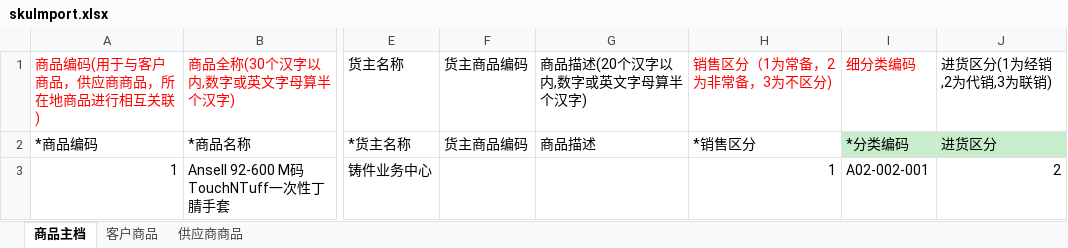
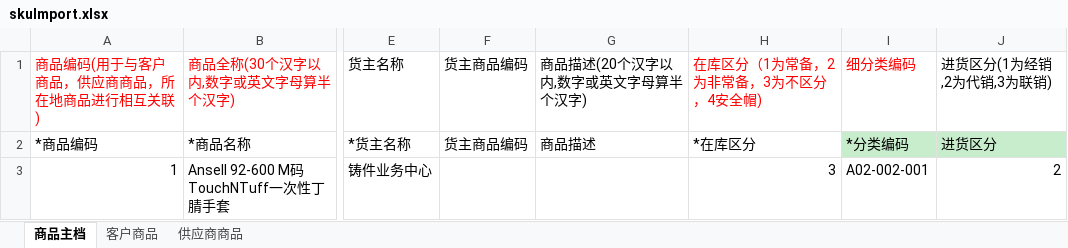
Before and after one commit to gaga-change/csj-tiger-vue, an Excel workbook: static/templet/skuImport.xlsx, sheet 商品主档, drawn as a sheet; only a part is shown, gaps mark what is left out; values as stored, in another font and other column widths than the file's, no borders; the diff names each change by its address in the sheet, - before the commit and + after, or states it on an @@ line.

Commit message:
商品导入模板替换

```diff
--- a/static/templet/skuImport.xlsx (sheet 商品主档)
+++ b/static/templet/skuImport.xlsx (sheet 商品主档)
-H1: 销售区分（1为常备，2为非常备，3为不区分)
+H1: 在库区分（1为常备，2为非常备，3为不区分，4安全帽)
-H2: *销售区分
+H2: *在库区分
-H3: 1
+H3: 3
```
